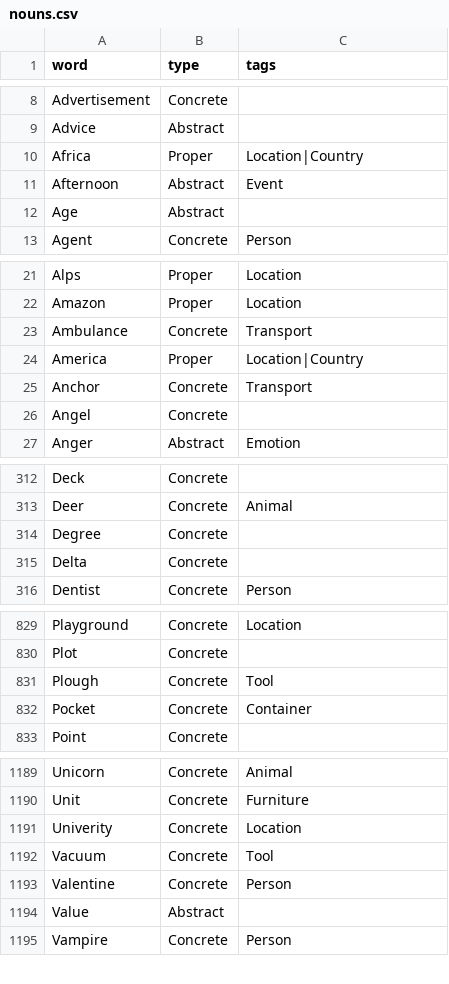
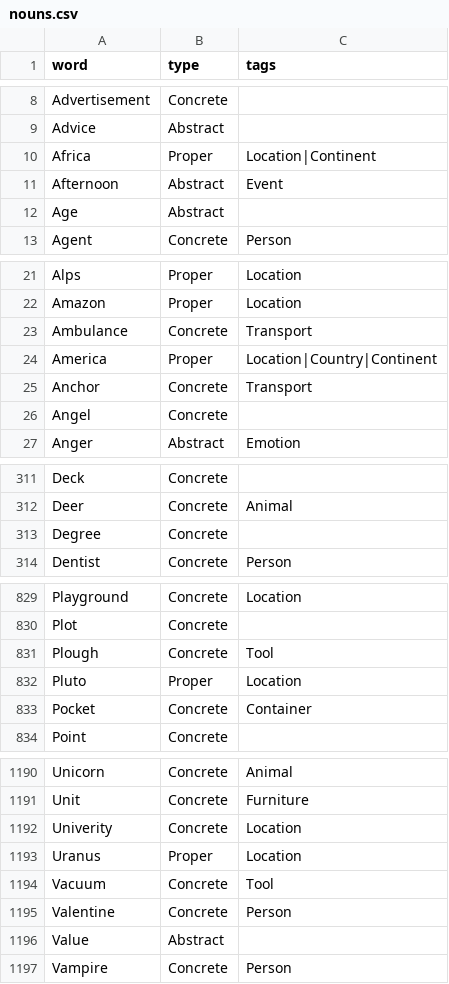
Before and after one commit to ByJohn/word-list, a CSV file: words/en/nouns.csv, drawn as a sheet; only a part is shown, gaps mark what is left out; the diff covers the shown part only.

```diff
--- a/words/en/nouns.csv
+++ b/words/en/nouns.csv
@@ -9,3 +9,3 @@ Advertisement,Concrete,
 Advice,Abstract,
-Africa,Proper,Location|Country
+Africa,Proper,Location|Continent
 Afternoon,Abstract,Event
@@ -23,3 +23,3 @@ Amazon,Proper,Location
 Ambulance,Concrete,Transport
-America,Proper,Location|Country
+America,Proper,Location|Country|Continent
 Anchor,Concrete,Transport
@@ -314,3 +313,2 @@ Deer,Concrete,Animal
 Degree,Concrete,
-Delta,Concrete,
 Dentist,Concrete,Person
@@ -831,2 +831,3 @@ Plot,Concrete,
 Plough,Concrete,Tool
+Pluto,Proper,Location
 Pocket,Concrete,Container
@@ -1191,2 +1192,3 @@ Unit,Concrete,Furniture
 Univerity,Concrete,Location
+Uranus,Proper,Location
 Vacuum,Concrete,Tool
```
Also changed, not shown: 3 added rows, 2 removed rows and 10 edited cells elsewhere in this file, 1 other file.
